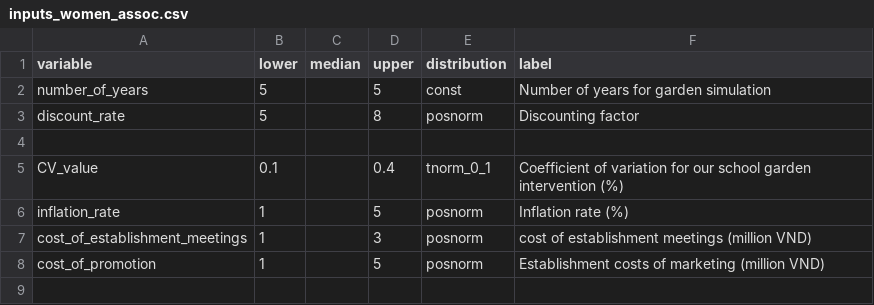
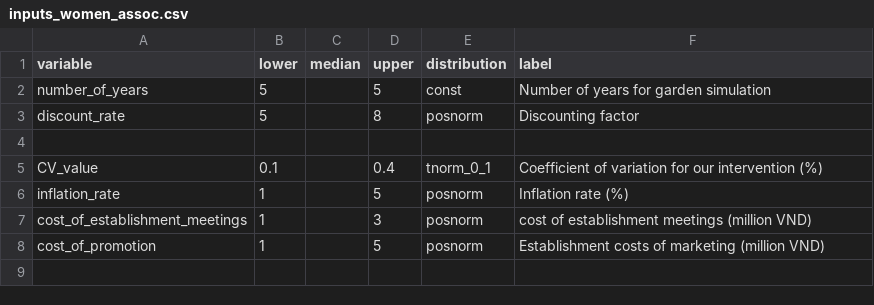
Before and after one commit to sau140288/favri-women-association-model, a CSV file: inputs_women_assoc.csv, drawn as a sheet; only a part is shown.

Commit message:
add description of CV

```diff
--- a/inputs_women_assoc.csv
+++ b/inputs_women_assoc.csv
@@ -4,3 +4,3 @@ discount_rate,5,,8,posnorm,Discounting factor
 ,,,,,
-CV_value,0.1,,0.4,tnorm_0_1,Coefficient of variation for our school garden intervention (%)
+CV_value,0.1,,0.4,tnorm_0_1,Coefficient of variation for our intervention (%)
 inflation_rate,1,,5,posnorm,Inflation rate (%)
```
